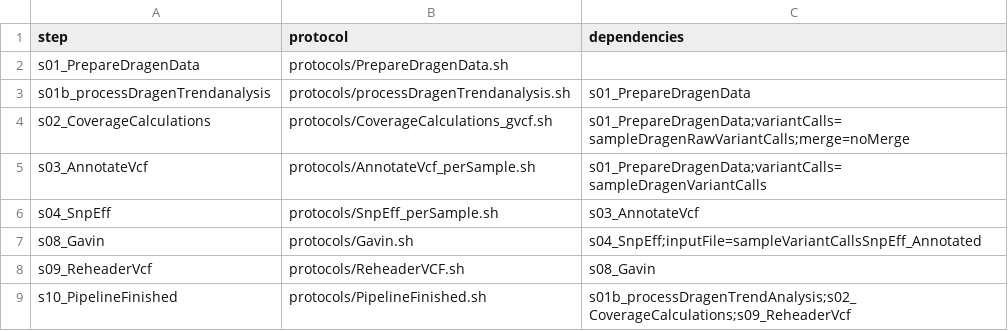
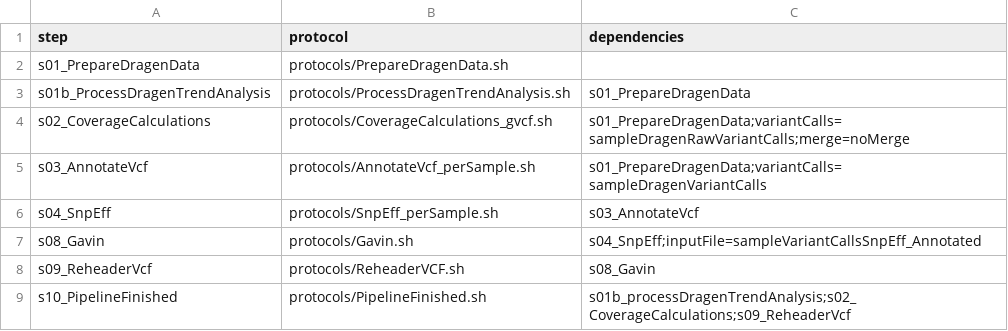
Before and after one commit to molgenis/NGS_DNA, a CSV file: workflow_DRAGEN.csv, drawn as a sheet.

```diff
--- a/workflow_DRAGEN.csv
+++ b/workflow_DRAGEN.csv
@@ -2,3 +2,3 @@ step,protocol,dependencies
 s01_PrepareDragenData,protocols/PrepareDragenData.sh,
-s01b_processDragenTrendanalysis,protocols/processDragenTrendanalysis.sh,s01_PrepareDragenData
+s01b_ProcessDragenTrendAnalysis,protocols/ProcessDragenTrendAnalysis.sh,s01_PrepareDragenData
 s02_CoverageCalculations,protocols/CoverageCalculations_gvcf.sh,s01_PrepareDragenData;variantCalls=sampleDragenRawVariantCalls;merge=noMerge
```
Also changed, not shown: 1 other file.
